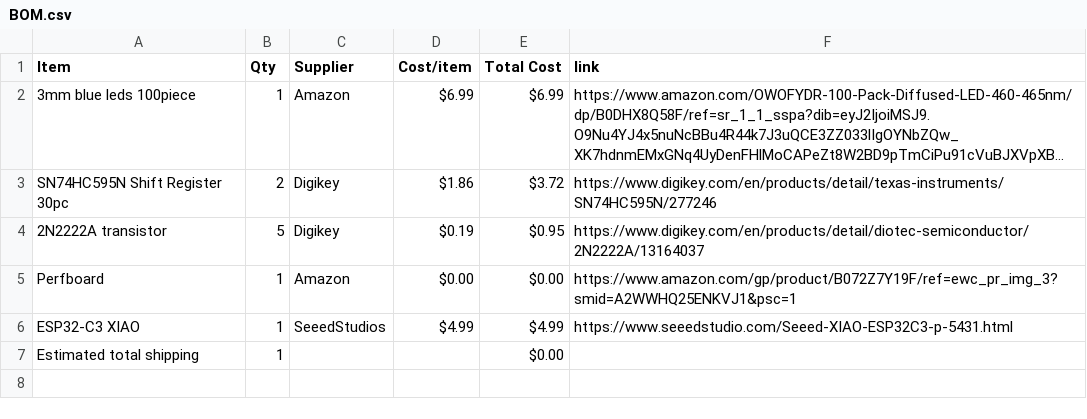
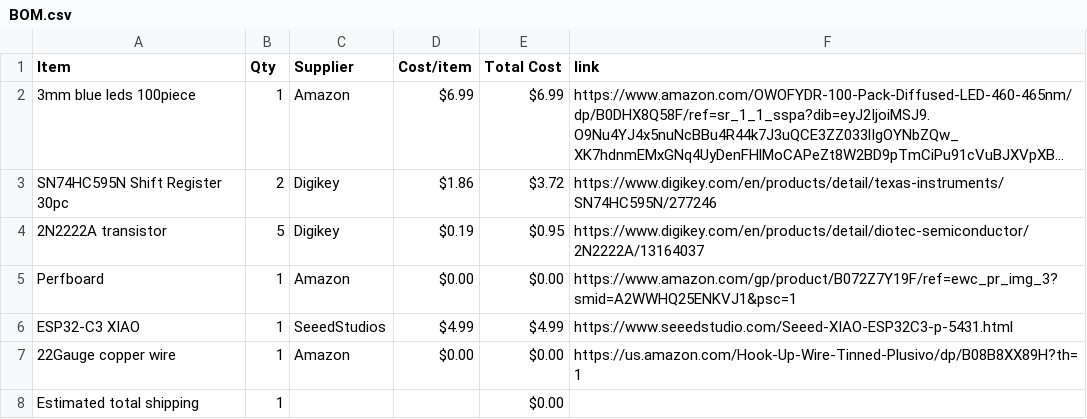
Before and after one commit to print-JoeyCodes/4x4x4-Matrix, a CSV file: BOM.csv, drawn as a sheet; long unchanged cells end in ….

Commit message:
Sync 4x4x4 LED Matrix from Half Life

```diff
--- a/BOM.csv
+++ b/BOM.csv
@@ -6,2 +6,3 @@ Perfboard,1,Amazon,$0.00,$0.00,https://www.amazon.com/gp/product/B072Z7Y19F/ref=
 ESP32-C3 XIAO,1,SeeedStudios,$4.99,$4.99,https://www.seeedstudio.com/Seeed-XIAO-ESP32C3-p-5431.html
+22Gauge copper wire,1,Amazon,$0.00,$0.00,https://us.amazon.com/Hook-Up-Wire-Tinned-Plusivo/dp/B08B8XX89H?th=1
 Estimated total shipping,1,,,$0.00,
```
